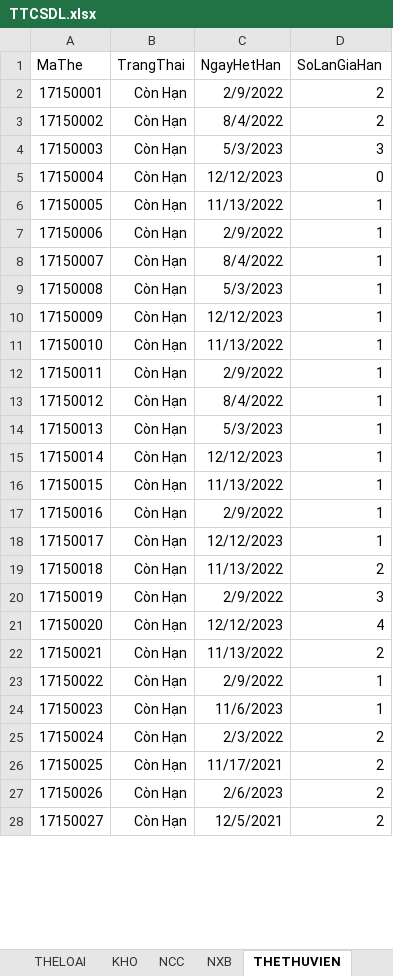
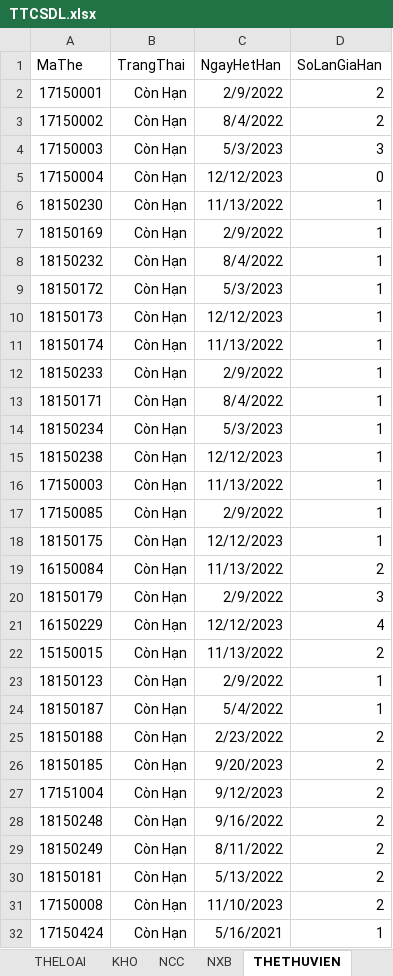
Before and after one commit to MrL8199/TTCSDL, an Excel workbook: TTCSDL.xlsx, sheet THETHUVIEN, drawn as a sheet; only a part is shown; values as stored, in another font and other column widths than the file's, no borders; addresses are those after the commit; the diff covers the shown part only; the diff names each change by its address in the sheet, - before the commit and + after, or states it on an @@ line.

Commit message:
Insert DOCGIA, THETHUVIEN, NHANVIEN

```diff
--- a/TTCSDL.xlsx (sheet THETHUVIEN)
+++ b/TTCSDL.xlsx (sheet THETHUVIEN)
-A6 (MaThe): 17150005
+A6 (MaThe): 18150230
-A7 (MaThe): 17150006
+A7 (MaThe): 18150169
-A8 (MaThe): 17150007
+A8 (MaThe): 18150232
-A9 (MaThe): 17150008
+A9 (MaThe): 18150172
-A10 (MaThe): 17150009
+A10 (MaThe): 18150173
-A11 (MaThe): 17150010
+A11 (MaThe): 18150174
-A12 (MaThe): 17150011
+A12 (MaThe): 18150233
-A13 (MaThe): 17150012
+A13 (MaThe): 18150171
-A14 (MaThe): 17150013
+A14 (MaThe): 18150234
-A15 (MaThe): 17150014
+A15 (MaThe): 18150238
-A16 (MaThe): 17150015
+A16 (MaThe): 17150003
-A17 (MaThe): 17150016
+A17 (MaThe): 17150085
-A18 (MaThe): 17150017
+A18 (MaThe): 18150175
-A19 (MaThe): 17150018
+A19 (MaThe): 16150084
-A20 (MaThe): 17150019
+A20 (MaThe): 18150179
-A21 (MaThe): 17150020
+A21 (MaThe): 16150229
-A22 (MaThe): 17150021
+A22 (MaThe): 15150015
-A23 (MaThe): 17150022
+A23 (MaThe): 18150123
-A24 (MaThe): 17150023
+A24 (MaThe): 18150187
-C24 (NgayHetHan): 11/6/2023
+C24 (NgayHetHan): 5/4/2022
-A25 (MaThe): 17150024
+A25 (MaThe): 18150188
-C25 (NgayHetHan): 2/3/2022
+C25 (NgayHetHan): 2/23/2022
+row 26: 18150185 | Còn Hạn | 9/20/2023 | 2
-A27 (MaThe): 17150025
+A27 (MaThe): 17151004
-C27 (NgayHetHan): 11/17/2021
+C27 (NgayHetHan): 9/12/2023
-A28 (MaThe): 17150026
+A28 (MaThe): 18150248
-C28 (NgayHetHan): 2/6/2023
+C28 (NgayHetHan): 9/16/2022
-A29 (MaThe): 17150027
+A29 (MaThe): 18150249
-C29 (NgayHetHan): 12/5/2021
+C29 (NgayHetHan): 8/11/2022
+row 30: 18150181 | Còn Hạn | 5/13/2022 | 2
+row 31: 17150008 | Còn Hạn | 11/10/2023 | 2
+row 32: 17150424 | Còn Hạn | 5/16/2021 | 1
```
Also changed, not shown: 41 added rows, 2 removed rows and 21 edited cells elsewhere in this sheet, sheet DOCGIA, formulas that keep their value, 1 other file.
